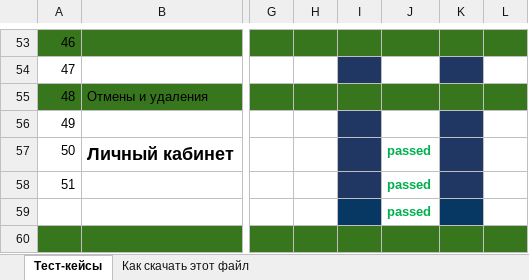
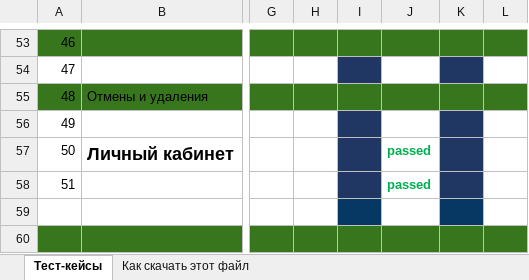
Before and after one commit to forebiter/MyFirstRepo, an Excel workbook: Таблица с тест-кейсами NextShop.xlsx, sheet Тест-кейсы, drawn as a sheet; only a part is shown, gaps mark what is left out; values as stored, in another font and other column widths than the file's, no borders; the diff names each change by its address in the sheet, - before the commit and + after, or states it on an @@ line.

Commit message:
Тестирование 13.01.2023
Прошёл все тесты, кроме последнего

```diff
--- a/Таблица с тест-кейсами NextShop.xlsx (sheet Тест-кейсы)
+++ b/Таблица с тест-кейсами NextShop.xlsx (sheet Тест-кейсы)
-J59: passed
+J59: (empty)
```
